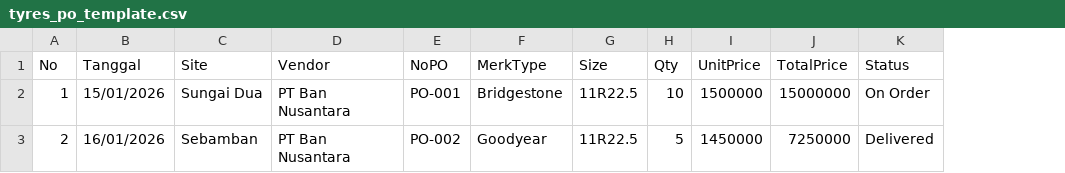
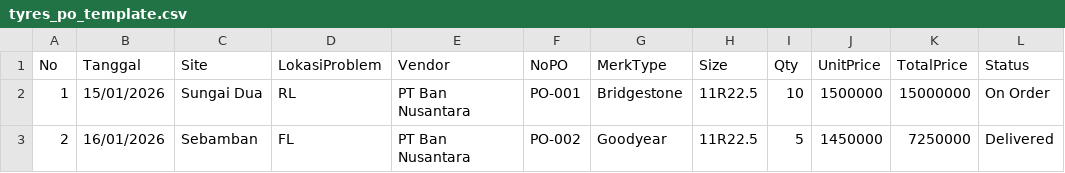
Before and after one commit to YuditiaAriansyah/LFNHaulingApp, a CSV file: HaulingDemoApp/wwwroot/templates/tyres_po_template.csv, drawn as a sheet; the diff names each change by its address in the sheet, - before the commit and + after, or states it on an @@ line.

```diff
--- a/HaulingDemoApp/wwwroot/templates/tyres_po_template.csv
+++ b/HaulingDemoApp/wwwroot/templates/tyres_po_template.csv
+column D (LokasiProblem), rows 2-3: RL | FL
```
Also changed, not shown: 24 other files.
